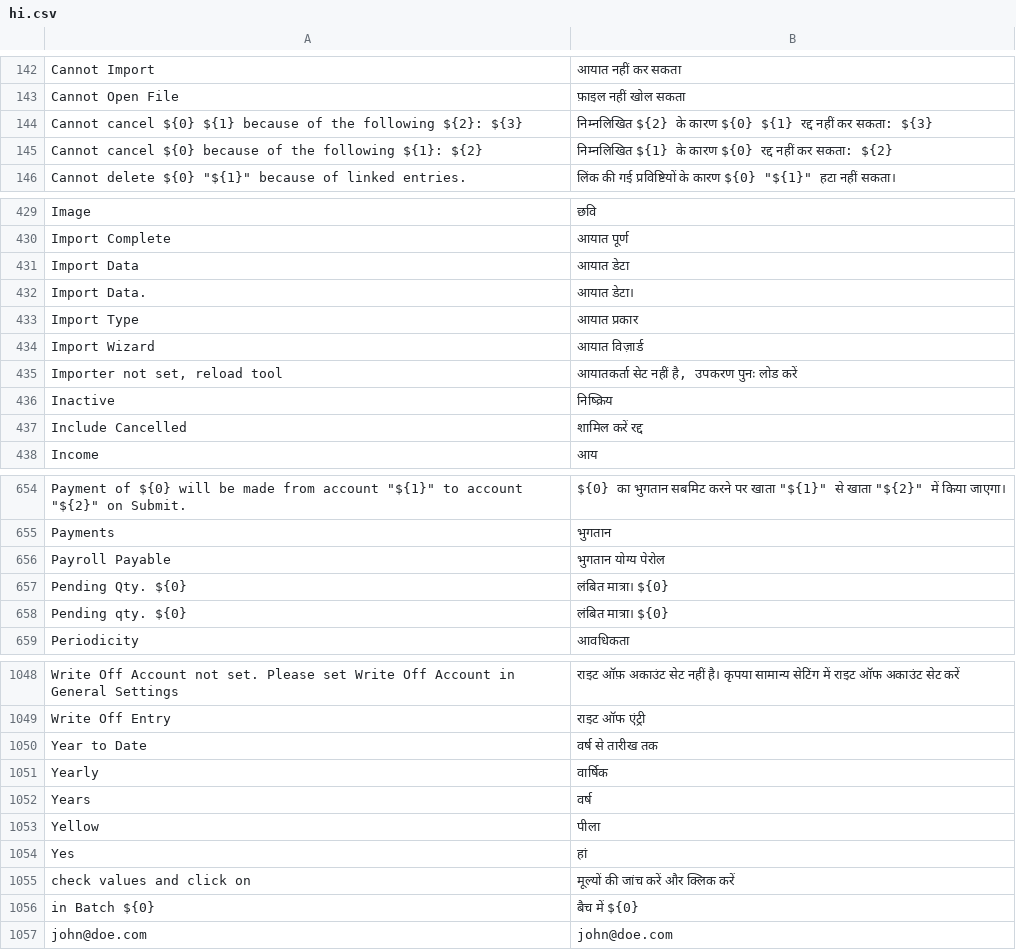
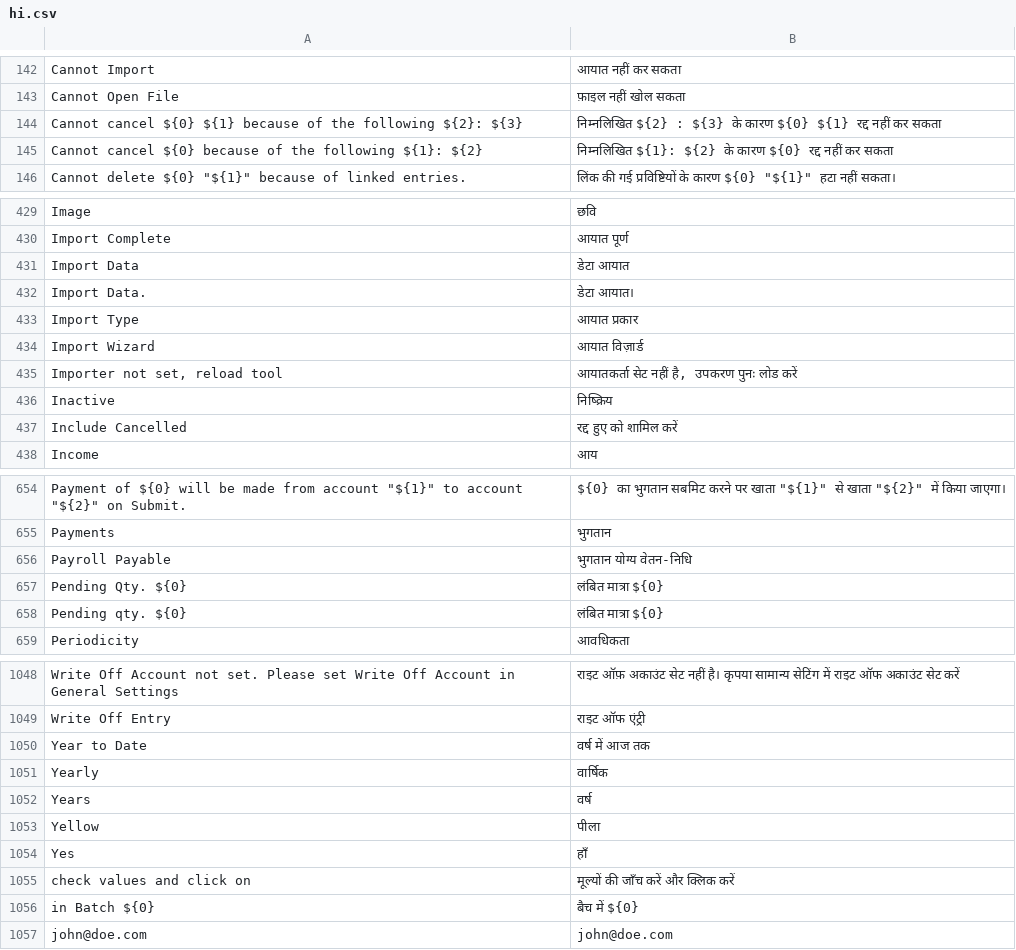
Before and after one commit to frappe/books, a CSV file: translations/hi.csv, drawn as a sheet; only a part is shown, gaps mark what is left out; the diff covers the shown part only; the diff names each change by its address in the sheet, - before the commit and + after, or states it on an @@ line.

Commit message:
Hindi translations file hi.csv updated
Hindi translations file hi.csv updated

```diff
--- a/translations/hi.csv
+++ b/translations/hi.csv
-B144: निम्नलिखित ${2} के कारण ${0} ${1} रद्द नहीं कर सकता: ${3}
+B144: निम्नलिखित ${2} : ${3} के कारण ${0} ${1} रद्द नहीं कर सकता
-B145: निम्नलिखित ${1} के कारण ${0} रद्द नहीं कर सकता: ${2}
+B145: निम्नलिखित ${1}: ${2} के कारण ${0} रद्द नहीं कर सकता
-B431: आयात डेटा
+B431: डेटा आयात
-B432: आयात डेटा।
+B432: डेटा आयात।
-B437: शामिल करें रद्द
+B437: रद्द हुए को शामिल करें
-B656: भुगतान योग्य पेरोल
+B656: भुगतान योग्य वेतन-निधि
-B657:B658: लंबित मात्रा। ${0}
+B657:B658: लंबित मात्रा ${0}
-B1050: वर्ष से तारीख तक
+B1050: वर्ष में आज तक
-B1054: हां
+B1054: हाँ
-B1055: मूल्यों की जांच करें और क्लिक करें
+B1055: मूल्यों की जाँच करें और क्लिक करें
```
Also changed, not shown: 26 edited cells elsewhere in this file.
